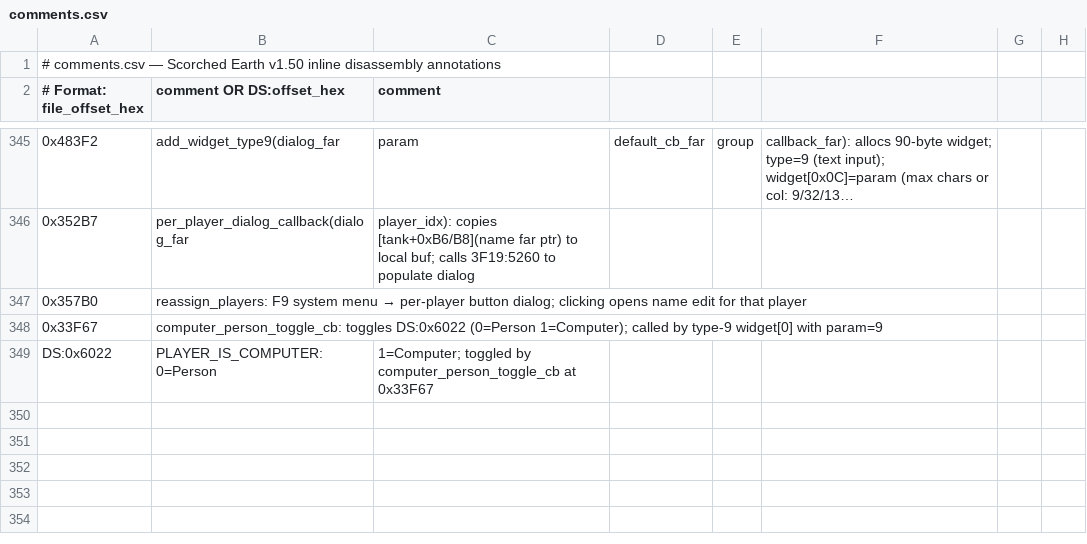
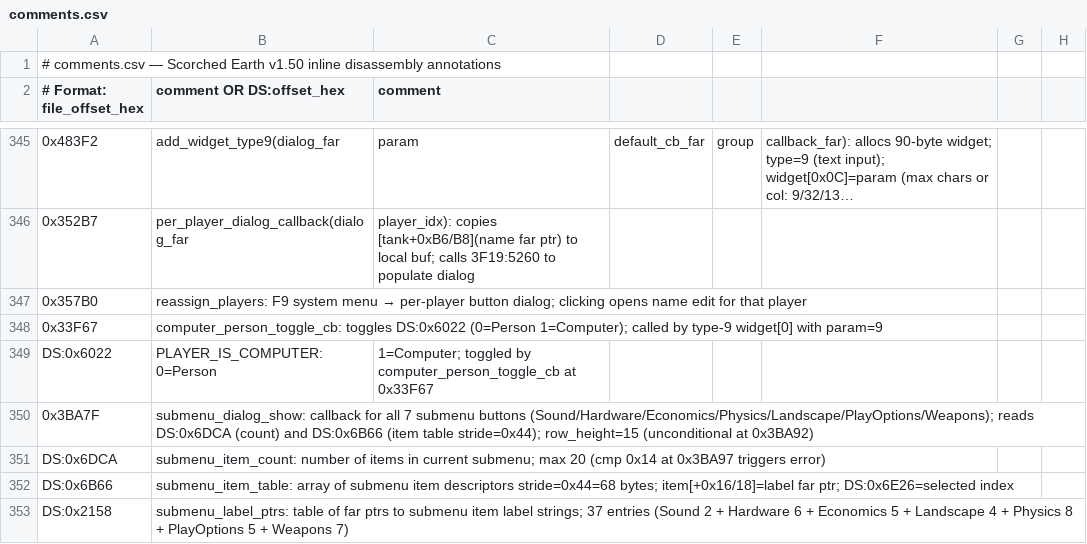
Before and after one commit to vgrichina/scorched-earth, a CSV file: disasm/comments.csv, drawn as a sheet; only a part is shown, gaps mark what is left out; long unchanged cells end in …; the diff names each change by its address in the sheet, - before the commit and + after, or states it on an @@ line.

Commit message:
RE loop session 9: Audit all 7 config submenus — item order, labels, row height: **DONE** (session 118). **37 total items** in label pointer table DS:0x2158–0x21E8 (each far ptr = 4 bytes). Button param-to-submenu mapping from main_menu code: param0=Sound, param1=Hardware, param2=Economics, param3=Physics (note: string table stores Landscape before Physics, but code inverts them), param4=Landscape, param5=Play Options, param6=Weapons. **Submenu items**: Sound(2): ~Sound:(DS:0x28AB), ~Flight Sounds:(DS:0x28B3). Hardware(6): ~Graphics Mode:(DS:0x28C3), ~Bios Keyboard(DS:0x28D3), ~Small Memory(DS:0x28E2), ~Mouse Enabled(DS:0x28F0), ~Firing Delay:(DS:0x28FF), ~Hardware Delay:(DS:0x290E). Economics(5): ~Interest Rate:(DS:0x291F), ~Cash at Start:(DS:0x292F), Computers ~Buy(DS:0x293F), ~Free Market(DS:0x294E), ~Scoring Mode:(DS:0x295B). Landscape(4): ~Bumpiness:(DS:0x296A), S~lope:(DS:0x2976), ~Flatten Peaks(DS:0x297E), ~Random Land(DS:0x298D). Physics(8): ~Air Viscosity:(DS:0x299A), ~Gravity:(DS:0x29AA), ~Borders Extend:(DS:0x29B4), ~Effect of Walls:(DS:0x29C5), ~Suspend Dirt:(DS:0x29D7), ~Sky:(DS:0x29E6), ~Max. Wind:(DS:0x29EC), ~Changing Wind(DS:0x29F8). Play Options(5, inferred): Ta~lking Tanks:(DS:0x2A07), ~Attack File:(DS:0x2A17), ~Die File:(DS:0x2A25), Tanks ~Fall(DS:0x2A30), ~Impact Damage(DS:0x2A3C). Weapons(7, inferred): ~Arms Level:(DS:0x2A4B), ~Bomb Icon:(DS:0x2A58), ~Tunneling(DS:0x2A64), ~Scale:(DS:0x2A6F), Trace ~Paths(DS:0x2A77), ~Extra Dirt(DS:0x2A84), ~Useless Items(DS:0x2A90). **Row height**: ALWAYS 15 (unconditional `mov [bp-0x0A], 0x000F` at 0x3BA92). No hi-res variant in EXE. Web uses 19 for hi-res (intentional enhancement). **Web port discrepancies**: (1) Hardware: web has 9 items, EXE has 6 — "Falling ~Delay:", "~Calibrate Joystick", "~Fast Computers" NOT in EXE; (2) Landscape: web has 6 items, EXE has 4 — "Land ~Type:" and "~Percent Scanned Mountains:" NOT in EXE; (3) Play Options: web has 16 items, EXE has 5 — web adds duplicate Weapons items + ~Mode:, Play ~Order:, ~Teams:, ~Hostile Environment, Status ~Bar (none in EXE), replaces ~Attack File:/~Die File: with Talk ~Probability:; (4) Weapons: web matches EXE ✓. HUD_MENU_COMPARISON.md section 51 added.

```diff
--- a/disasm/comments.csv
+++ b/disasm/comments.csv
+row 350: 0x3BA7F | submenu_dialog_show: callback for all 7 submenu buttons (Sound/Hardware/Economics/Physics/Landscape/PlayOptions/Weapons); reads DS:0x6DCA (count) and DS:0x6B66 (item table stride=0x44); row_height=15 (unconditional at 0x3BA92)
+row 351: DS:0x6DCA | submenu_item_count: number of items in current submenu; max 20 (cmp 0x14 at 0x3BA97 triggers error)
+row 352: DS:0x6B66 | submenu_item_table: array of submenu item descriptors stride=0x44=68 bytes; item[+0x16/18]=label far ptr; DS:0x6E26=selected index
+row 353: DS:0x2158 | submenu_label_ptrs: table of far ptrs to submenu item label strings; 37 entries (Sound 2 + Hardware 6 + Economics 5 + Landscape 4 + Physics 8 + PlayOptions 5 + Weapons 7)
```
Also changed, not shown: disasm/labels.csv, 1 other file.
